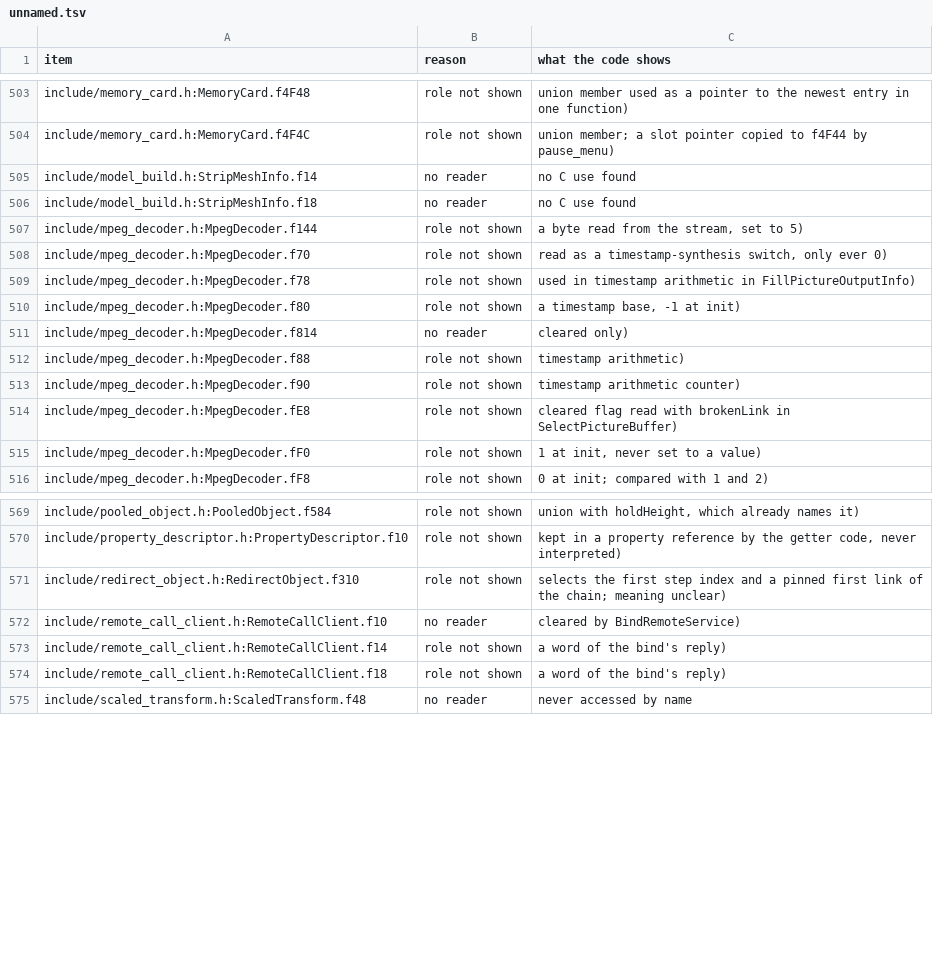
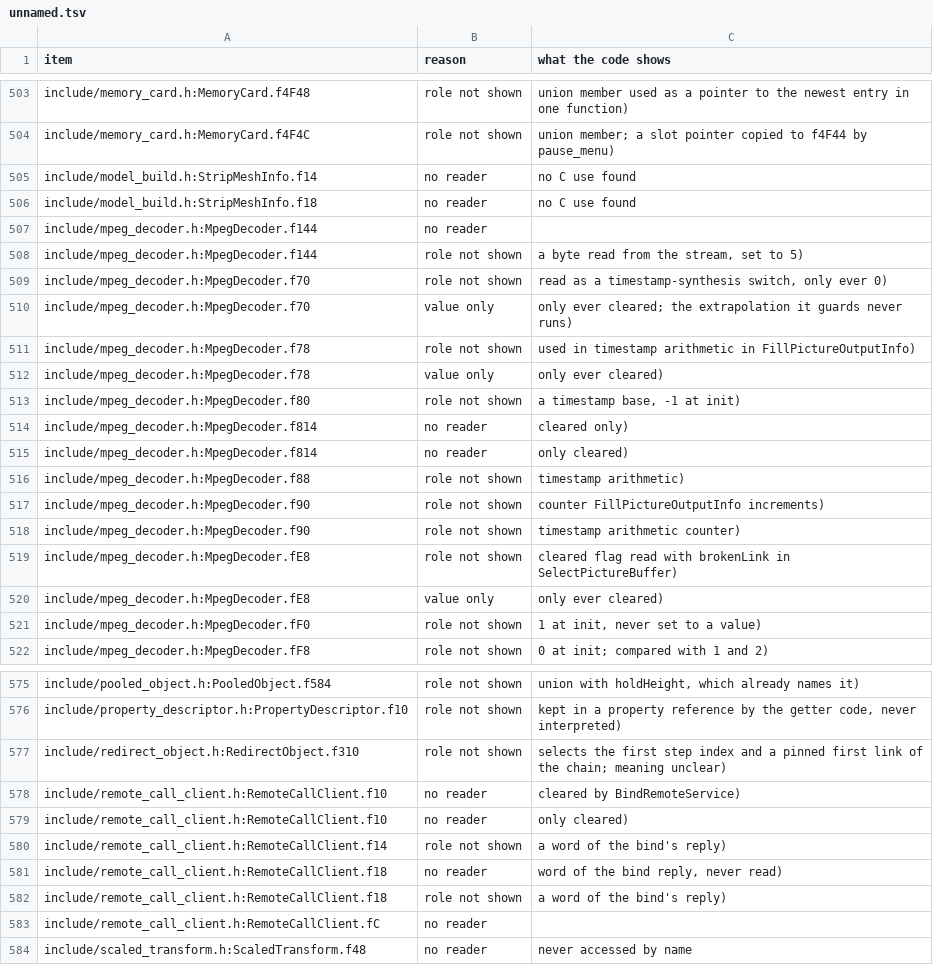
Before and after one commit to OpenThievius/sly1-decomp, a TSV file: config/unnamed.tsv, drawn as a sheet; only a part is shown, gaps mark what is left out; the diff covers the shown part only.

Commit message:
refactor(names): name 24 fields of the library code
The fields passes covered the game code; the libraries' remote-call,
memory-card and MPEG decoder records still had fields named by offset.
24 now have names by role, from this project's code only. The 71 the
code gives no role (most only cleared or copied) join
config/unnamed.tsv.

Verified: python3 tools/build.py MATCH sha1 57dc305d...

```diff
--- a/config/unnamed.tsv
+++ b/config/unnamed.tsv
@@ -506,10 +506,16 @@ include/model_build.h:StripMeshInfo.f14	no reader	no C use found
 include/model_build.h:StripMeshInfo.f18	no reader	no C use found
+include/mpeg_decoder.h:MpegDecoder.f144	no reader	
 include/mpeg_decoder.h:MpegDecoder.f144	role not shown	a byte read from the stream, set to 5)
 include/mpeg_decoder.h:MpegDecoder.f70	role not shown	read as a timestamp-synthesis switch, only ever 0)
+include/mpeg_decoder.h:MpegDecoder.f70	value only	only ever cleared; the extrapolation it guards never runs)
 include/mpeg_decoder.h:MpegDecoder.f78	role not shown	used in timestamp arithmetic in FillPictureOutputInfo)
+include/mpeg_decoder.h:MpegDecoder.f78	value only	only ever cleared)
 include/mpeg_decoder.h:MpegDecoder.f80	role not shown	a timestamp base, -1 at init)
 include/mpeg_decoder.h:MpegDecoder.f814	no reader	cleared only)
+include/mpeg_decoder.h:MpegDecoder.f814	no reader	only cleared)
 include/mpeg_decoder.h:MpegDecoder.f88	role not shown	timestamp arithmetic)
+include/mpeg_decoder.h:MpegDecoder.f90	role not shown	counter FillPictureOutputInfo increments)
 include/mpeg_decoder.h:MpegDecoder.f90	role not shown	timestamp arithmetic counter)
 include/mpeg_decoder.h:MpegDecoder.fE8	role not shown	cleared flag read with brokenLink in SelectPictureBuffer)
+include/mpeg_decoder.h:MpegDecoder.fE8	value only	only ever cleared)
 include/mpeg_decoder.h:MpegDecoder.fF0	role not shown	1 at init, never set to a value)
@@ -572,4 +578,7 @@ include/redirect_object.h:RedirectObject.f310	role not shown	selects the first s
 include/remote_call_client.h:RemoteCallClient.f10	no reader	cleared by BindRemoteService)
+include/remote_call_client.h:RemoteCallClient.f10	no reader	only cleared)
 include/remote_call_client.h:RemoteCallClient.f14	role not shown	a word of the bind's reply)
+include/remote_call_client.h:RemoteCallClient.f18	no reader	word of the bind reply, never read)
 include/remote_call_client.h:RemoteCallClient.f18	role not shown	a word of the bind's reply)
+include/remote_call_client.h:RemoteCallClient.fC	no reader	
 include/scaled_transform.h:ScaledTransform.f48	no reader	never accessed by name
```
Also changed, not shown: 60 added rows elsewhere in this file, 8 other files.
